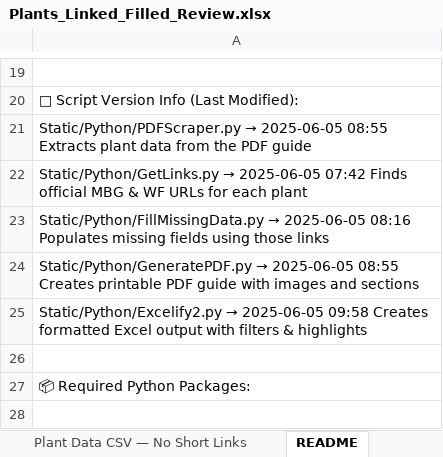
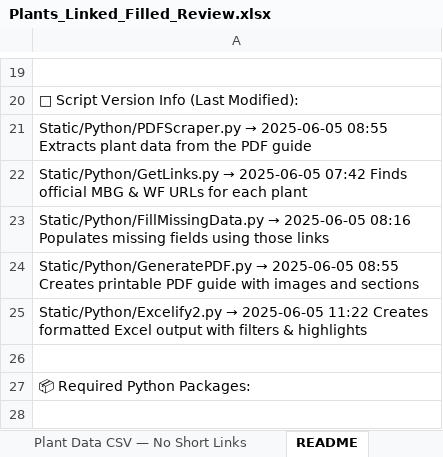
Before and after one commit to InfusedChooch/Plants, an Excel workbook: Static/Outputs/Plants_Linked_Filled_Review.xlsx, sheet README, drawn as a sheet; only a part is shown, gaps mark what is left out; values as stored, in another font and other column widths than the file's, no borders; the diff names each change by its address in the sheet, - before the commit and + after, or states it on an @@ line.

```diff
--- a/Static/Outputs/Plants_Linked_Filled_Review.xlsx (sheet README)
+++ b/Static/Outputs/Plants_Linked_Filled_Review.xlsx (sheet README)
-A25: …→ 2025-06-05 09:58 Creates formatted…
+A25: …→ 2025-06-05 11:22 Creates formatted…
```
Also changed, not shown: sheet Excelify2.py, 1 other file.
